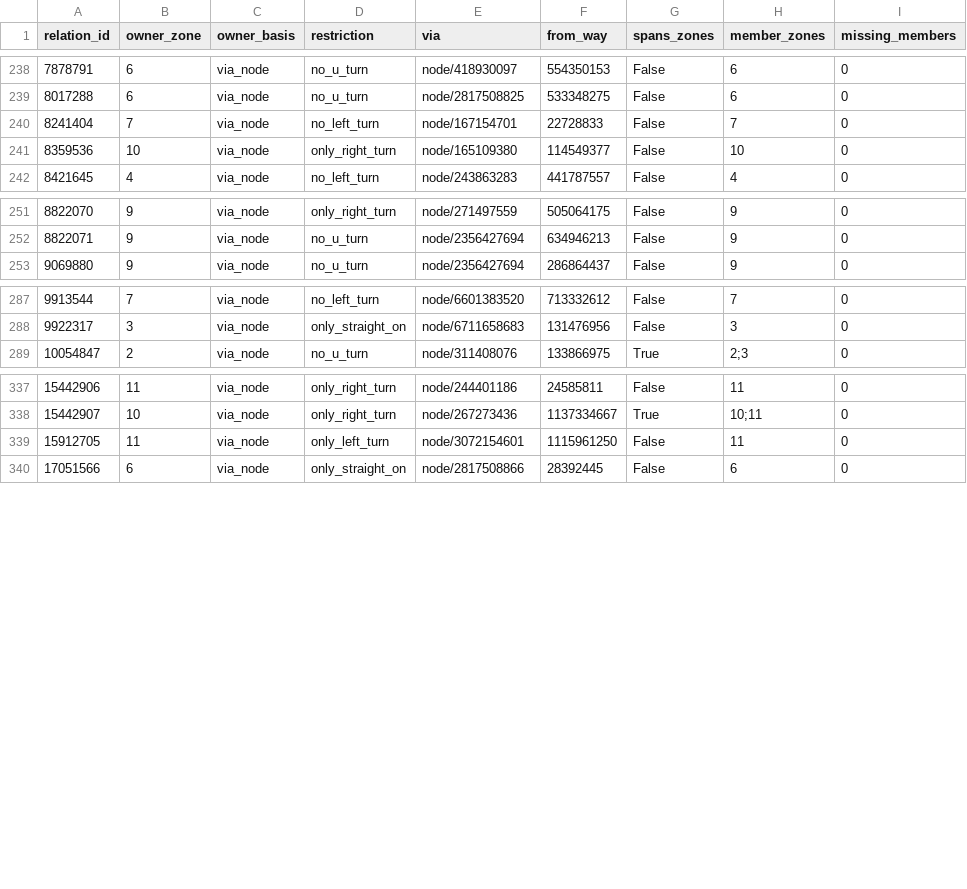
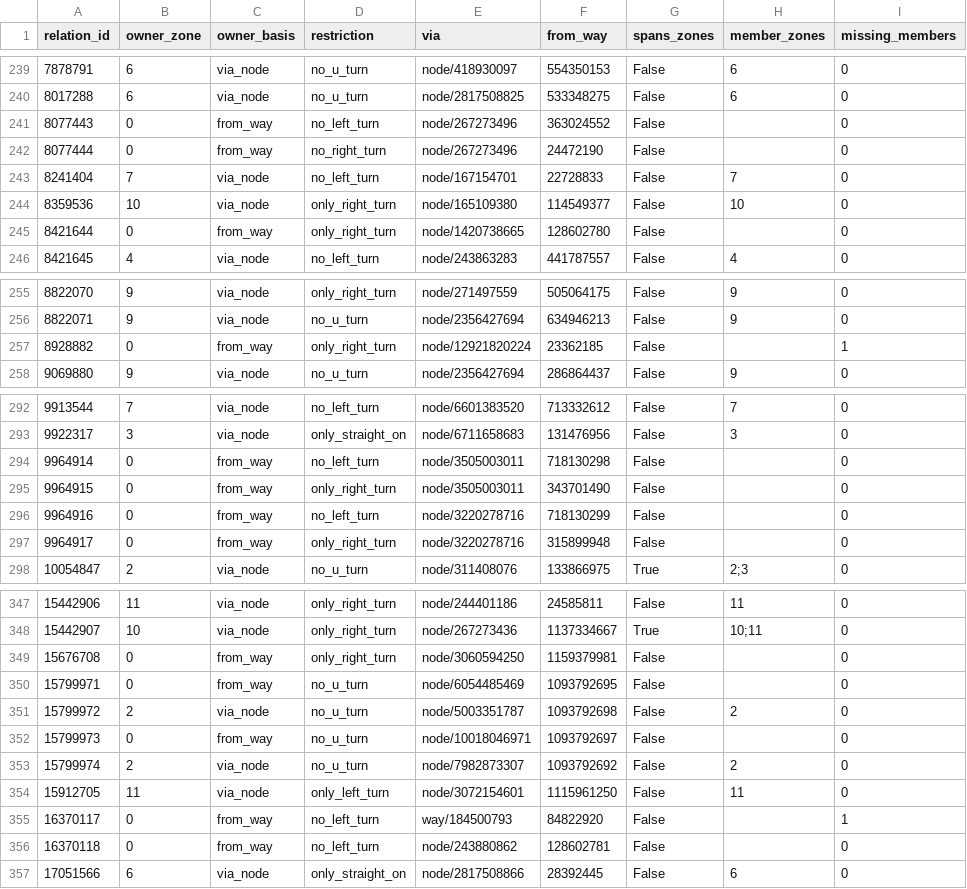
Before and after one commit to wust-terrain/wroclaw-twin, a CSV file: data/derived/zones_v02/ownership_relations.csv, drawn as a sheet; only a part is shown, gaps mark what is left out; the diff covers the shown part only; the diff names each change by its address in the sheet, - before the commit and + after, or states it on an @@ line.

```diff
--- a/data/derived/zones_v02/ownership_relations.csv
+++ b/data/derived/zones_v02/ownership_relations.csv
+row 241: 8077443 | 0 | from_way | no_left_turn | node/267273496 | 363024552 | False |  | 0
+row 242: 8077444 | 0 | from_way | no_right_turn | node/267273496 | 24472190 | False |  | 0
+row 245: 8421644 | 0 | from_way | only_right_turn | node/1420738665 | 128602780 | False |  | 0
+row 257: 8928882 | 0 | from_way | only_right_turn | node/12921820224 | 23362185 | False |  | 1
+row 294: 9964914 | 0 | from_way | no_left_turn | node/3505003011 | 718130298 | False |  | 0
+row 295: 9964915 | 0 | from_way | only_right_turn | node/3505003011 | 343701490 | False |  | 0
+row 296: 9964916 | 0 | from_way | no_left_turn | node/3220278716 | 718130299 | False |  | 0
+row 297: 9964917 | 0 | from_way | only_right_turn | node/3220278716 | 315899948 | False |  | 0
+row 349: 15676708 | 0 | from_way | only_right_turn | node/3060594250 | 1159379981 | False |  | 0
+row 350: 15799971 | 0 | from_way | no_u_turn | node/6054485469 | 1093792695 | False |  | 0
+row 351: 15799972 | 2 | via_node | no_u_turn | node/5003351787 | 1093792698 | False | 2 | 0
+row 352: 15799973 | 0 | from_way | no_u_turn | node/10018046971 | 1093792697 | False |  | 0
+row 353: 15799974 | 2 | via_node | no_u_turn | node/7982873307 | 1093792692 | False | 2 | 0
+row 355: 16370117 | 0 | from_way | no_left_turn | way/184500793 | 84822920 | False |  | 1
+row 356: 16370118 | 0 | from_way | no_left_turn | node/243880862 | 128602781 | False |  | 0
```
Also changed, not shown: 9 added rows and 3 edited cells elsewhere in this file, data/derived/zones_v02/zone_3/zone_3_seams.csv, data/derived/zones_v02/zone_3/zone_3_units.csv, 15 other files.
